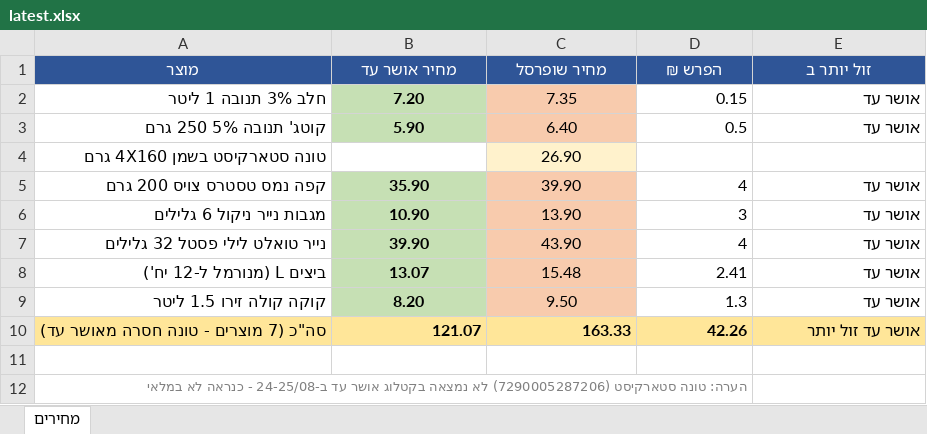
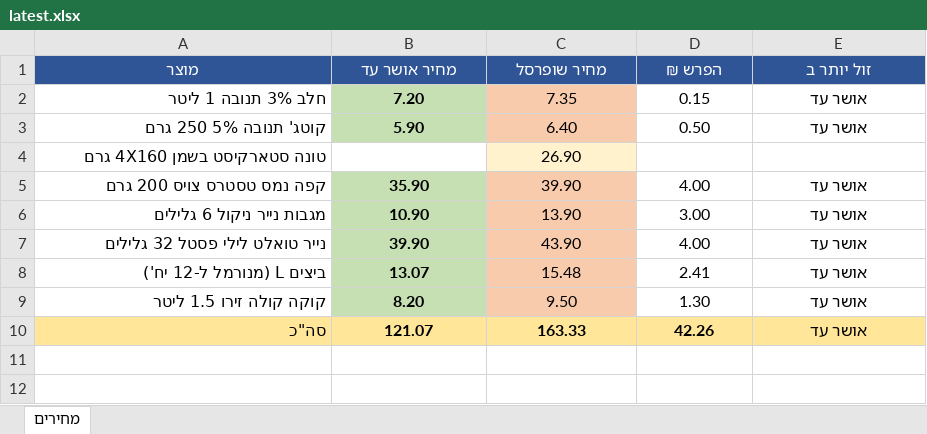
Before and after one commit to Gur1963/MYQA, an Excel workbook: grocery-prices/latest.xlsx, sheet מחירים, drawn as a sheet; values as stored, in another font and other column widths than the file's, no borders; the diff names each change by its address in the sheet, - before the commit and + after, or states it on an @@ line.

```diff
--- a/grocery-prices/latest.xlsx (sheet מחירים)
+++ b/grocery-prices/latest.xlsx (sheet מחירים)
-D2:E3 alignment: right
+D2:E3 alignment: center
-D3 (הפרש ₪): 0.5
+D3 (הפרש ₪): 0.50
-D5 (הפרש ₪): 4
+D5 (הפרש ₪): 4.00
-D5:E9 alignment: right
+D5:E9 alignment: center
-D6 (הפרש ₪): 3
+D6 (הפרש ₪): 3.00
-D7 (הפרש ₪): 4
+D7 (הפרש ₪): 4.00
-D9 (הפרש ₪): 1.3
+D9 (הפרש ₪): 1.30
-A10 (מוצר): סה"כ (7 מוצרים - טונה חסרה מאושר עד)
+A10 (מוצר): סה"כ
-B10:E10 alignment: right
+B10:E10 alignment: center
-E10 (זול יותר ב): אושר עד זול יותר
+E10 (זול יותר ב): אושר עד
-row 11: (empty)
-row 12: הערה: טונה סטארקיסט (7290005287206) לא נמצאה בקטלוג אושר עד ב-24-25/08 - כנראה לא במלאי
```
